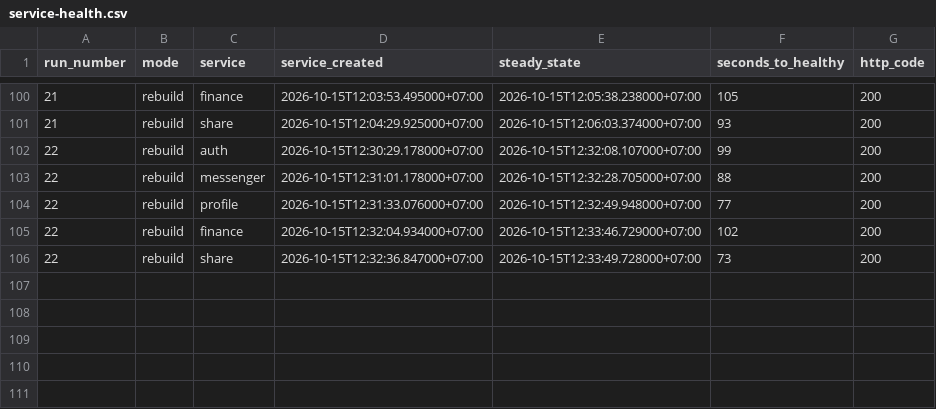
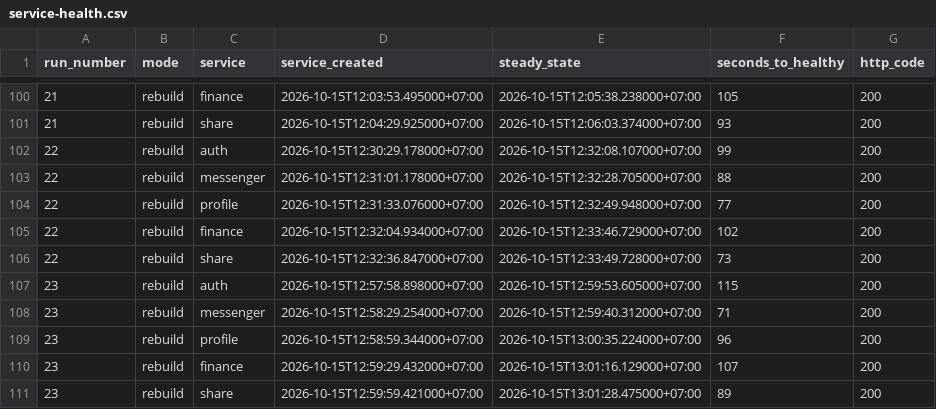
Before and after one commit to leangsengk90/devops2-assessment2, a CSV file: reports/github-actions/service-health.csv, drawn as a sheet; only a part is shown, gaps mark what is left out.

```diff
--- a/reports/github-actions/service-health.csv
+++ b/reports/github-actions/service-health.csv
@@ -106 +106,6 @@ run_number,mode,service,service_created,steady_state,seconds_to_healthy,http_cod
 22,rebuild,share,2026-10-15T12:32:36.847000+07:00,2026-10-15T12:33:49.728000+07:00,73,200
+23,rebuild,auth,2026-10-15T12:57:58.898000+07:00,2026-10-15T12:59:53.605000+07:00,115,200
+23,rebuild,messenger,2026-10-15T12:58:29.254000+07:00,2026-10-15T12:59:40.312000+07:00,71,200
+23,rebuild,profile,2026-10-15T12:58:59.344000+07:00,2026-10-15T13:00:35.224000+07:00,96,200
+23,rebuild,finance,2026-10-15T12:59:29.432000+07:00,2026-10-15T13:01:16.129000+07:00,107,200
+23,rebuild,share,2026-10-15T12:59:59.421000+07:00,2026-10-15T13:01:28.475000+07:00,89,200
```
Also changed, not shown: reports/github-actions/timings.csv, 4 other files.
